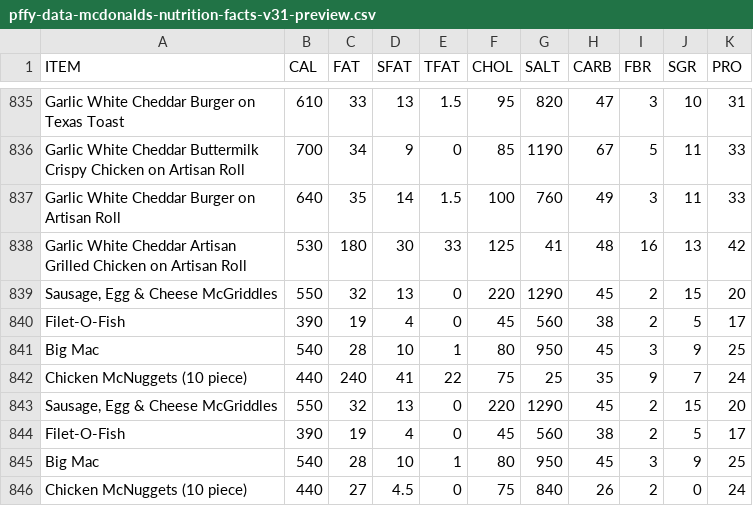
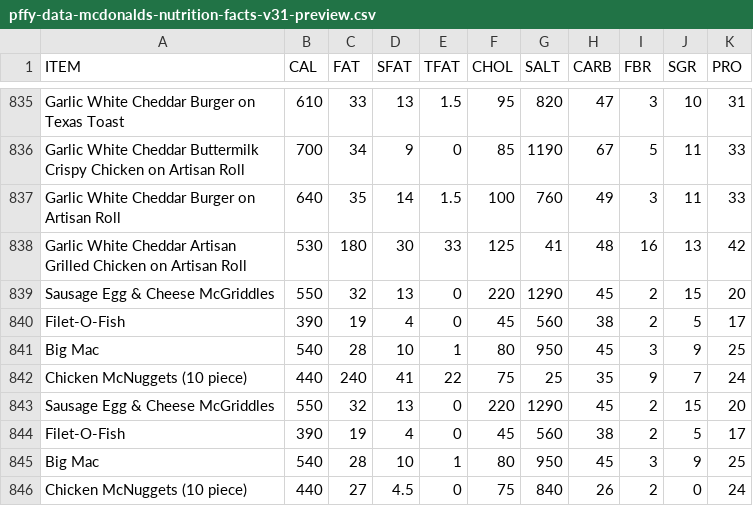
Before and after one commit to kalex19/data-mcdonalds-nutritionfacts, a CSV file: textfiles-v31-preview/pffy-data-mcdonalds-nutrition-facts-v31-preview.csv, drawn as a sheet; only a part is shown, gaps mark what is left out; the diff covers the shown part only.

```diff
--- a/textfiles-v31-preview/pffy-data-mcdonalds-nutrition-facts-v31-preview.csv
+++ b/textfiles-v31-preview/pffy-data-mcdonalds-nutrition-facts-v31-preview.csv
@@ -838,3 +838,3 @@ Garlic White Cheddar Burger on Artisan Roll	640	35	14	1.5	100	760	49	3	11	33
 Garlic White Cheddar Artisan Grilled Chicken on Artisan Roll	530	180	30	33	125	41	48	16	13	42
-Sausage, Egg & Cheese McGriddles	550	32	13	0	220	1290	45	2	15	20
+Sausage Egg & Cheese McGriddles	550	32	13	0	220	1290	45	2	15	20
 Filet-O-Fish	390	19	4	0	45	560	38	2	5	17
@@ -842,3 +842,3 @@ Big Mac	540	28	10	1	80	950	45	3	9	25
 Chicken McNuggets (10 piece)	440	240	41	22	75	25	35	9	7	24
-Sausage, Egg & Cheese McGriddles	550	32	13	0	220	1290	45	2	15	20
+Sausage Egg & Cheese McGriddles	550	32	13	0	220	1290	45	2	15	20
 Filet-O-Fish	390	19	4	0	45	560	38	2	5	17
```
Also changed, not shown: 18 edited cells elsewhere in this file.
